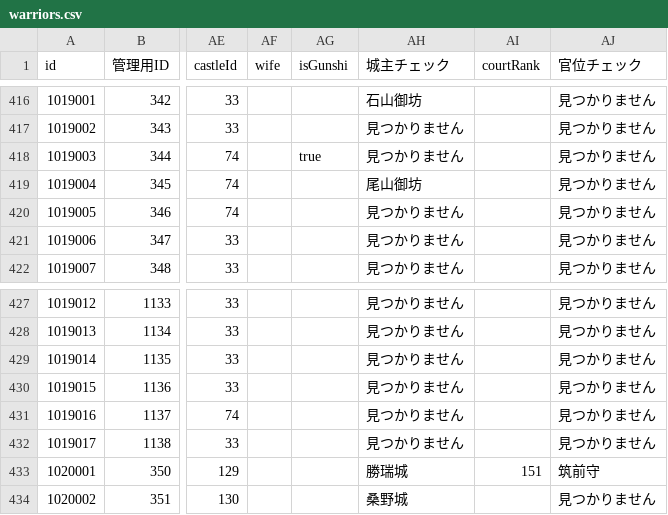
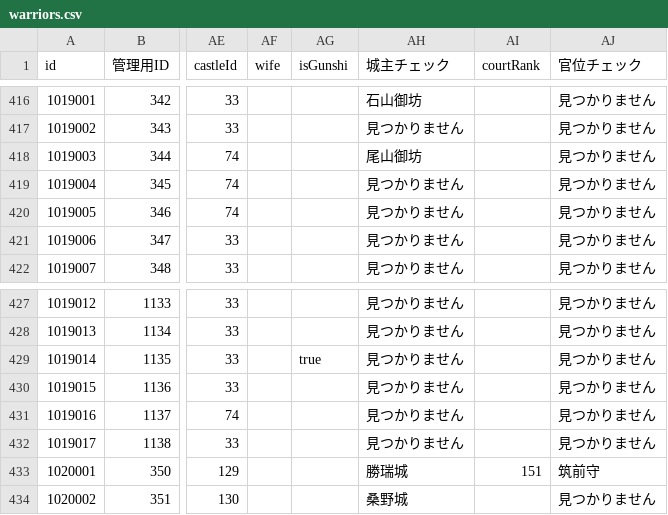
Before and after one commit to actrsys/sengoku-hadou, a CSV file: data/scenarios/1560_okehazama/warriors.csv, drawn as a sheet; only a part is shown, gaps mark what is left out; the diff names each change by its address in the sheet, - before the commit and + after, or states it on an @@ line.

```diff
--- a/data/scenarios/1560_okehazama/warriors.csv
+++ b/data/scenarios/1560_okehazama/warriors.csv
-AG418 (isGunshi): true
+AG418 (isGunshi): (empty)
-AH418 (城主チェック): 見つかりません
+AH418 (城主チェック): 尾山御坊
-AH419 (城主チェック): 尾山御坊
+AH419 (城主チェック): 見つかりません
-AG429 (isGunshi): (empty)
+AG429 (isGunshi): true
```
Also changed, not shown: data/scenarios/1560_okehazama/castles.csv.
